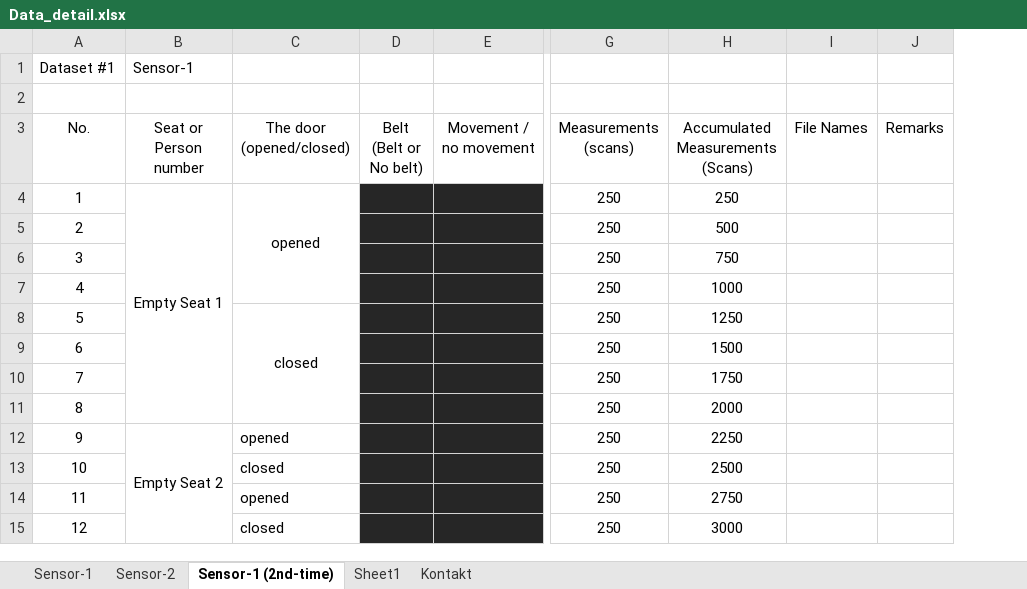
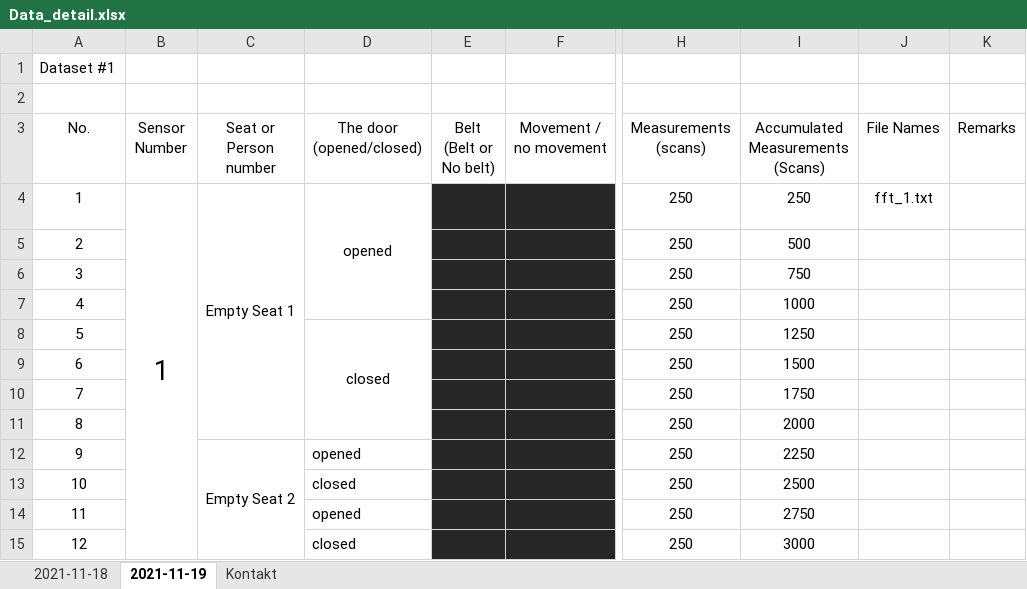
Before and after one commit to ML-AIS/ML-AIS-Sensor-Project-2021, an Excel workbook: Data/Data_detail.xlsx, sheet 2021-11-19, drawn as a sheet; only a part is shown, gaps mark what is left out; values as stored, in another font and other column widths than the file's, no borders; addresses are those after the commit; the diff names each change by its address in the sheet, - before the commit and + after, or states it on an @@ line.

```diff
--- a/Data/Data_detail.xlsx (sheet 2021-11-19)
+++ b/Data/Data_detail.xlsx (sheet 2021-11-19)
-sheet tab: Sensor-1
+sheet tab: 2021-11-18
-sheet tab: Sensor-1 (2nd-time)
+sheet tab: 2021-11-19
-sheet tab: Sensor-2
-sheet tab: Sheet1
+column B (Sensor Number), row 4: 1
-C1 (Seat or Person number): Sensor-1
+C1 (Seat or Person number): (empty)
-J4 (File Names): (empty)
+J4 (File Names): fft_1.txt
```
Also changed, not shown: formulas that keep their value.
